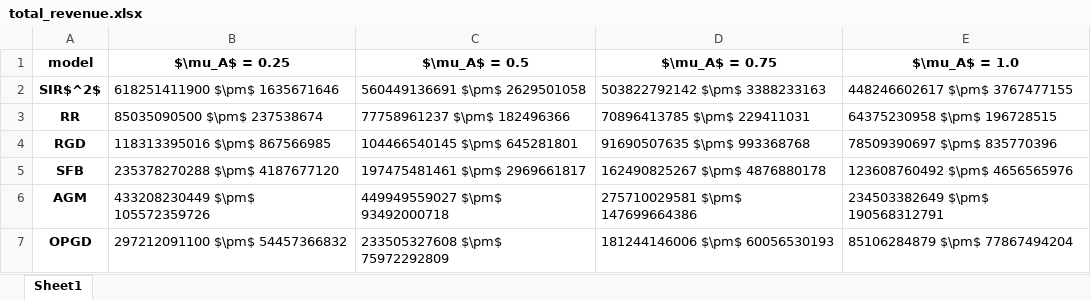
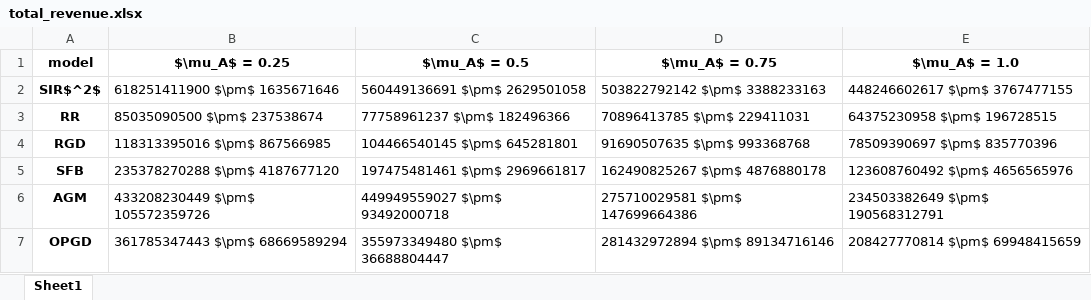
Before and after one commit to zhong-gz/multiplayer-performative-stable, an Excel workbook: CournotCompetition/figs/total_revenue.xlsx, sheet Sheet1, drawn as a sheet; values as stored, in another font and other column widths than the file's, no borders; the diff names each change by its address in the sheet, - before the commit and + after, or states it on an @@ line.

```diff
--- a/CournotCompetition/figs/total_revenue.xlsx (sheet Sheet1)
+++ b/CournotCompetition/figs/total_revenue.xlsx (sheet Sheet1)
-B7 ($\mu_A$ = 0.25): 297212091100 $\pm$ 54457366832
+B7 ($\mu_A$ = 0.25): 361785347443 $\pm$ 68669589294
-C7 ($\mu_A$ = 0.5): 233505327608 $\pm$ 75972292809
+C7 ($\mu_A$ = 0.5): 355973349480 $\pm$ 36688804447
-D7 ($\mu_A$ = 0.75): 181244146006 $\pm$ 60056530193
+D7 ($\mu_A$ = 0.75): 281432972894 $\pm$ 89134716146
-E7 ($\mu_A$ = 1.0): 85106284879 $\pm$ 77867494204
+E7 ($\mu_A$ = 1.0): 208427770814 $\pm$ 69948415659
```
Also changed, not shown: multi_regression/figs_100/regression_result.xlsx, ride_share/figs/total_revenue.xlsx, 31 other files.
